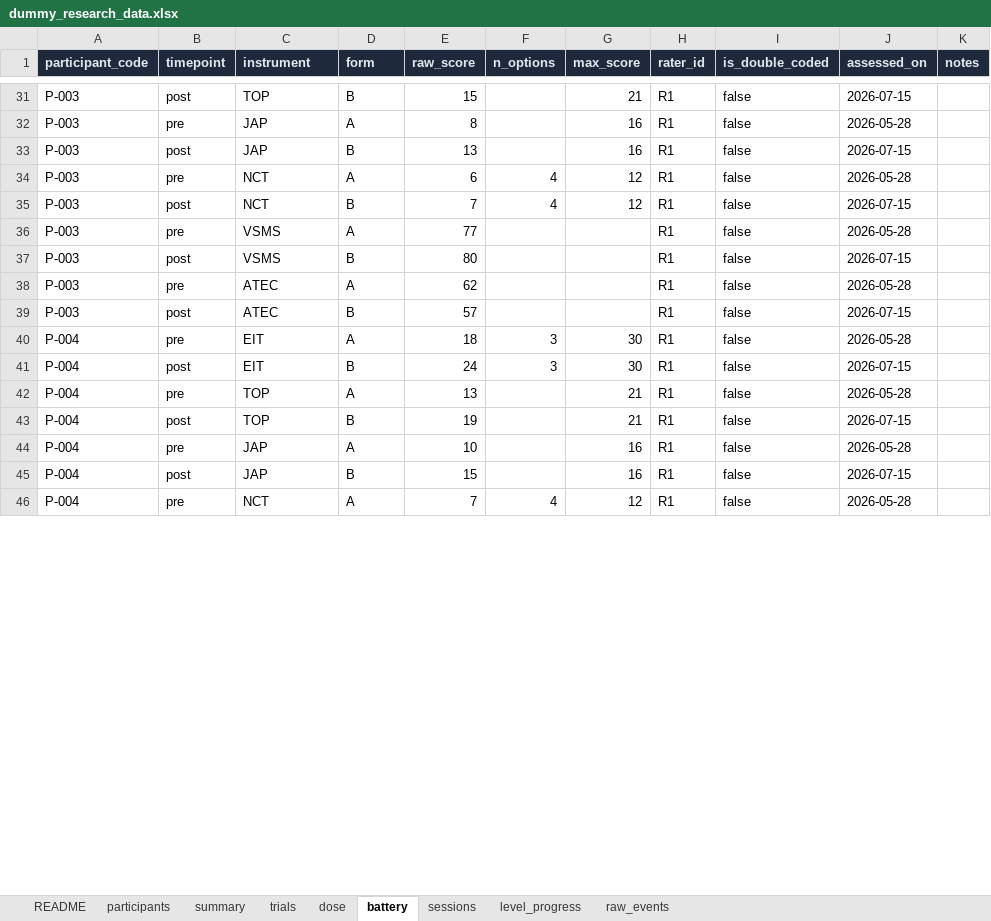
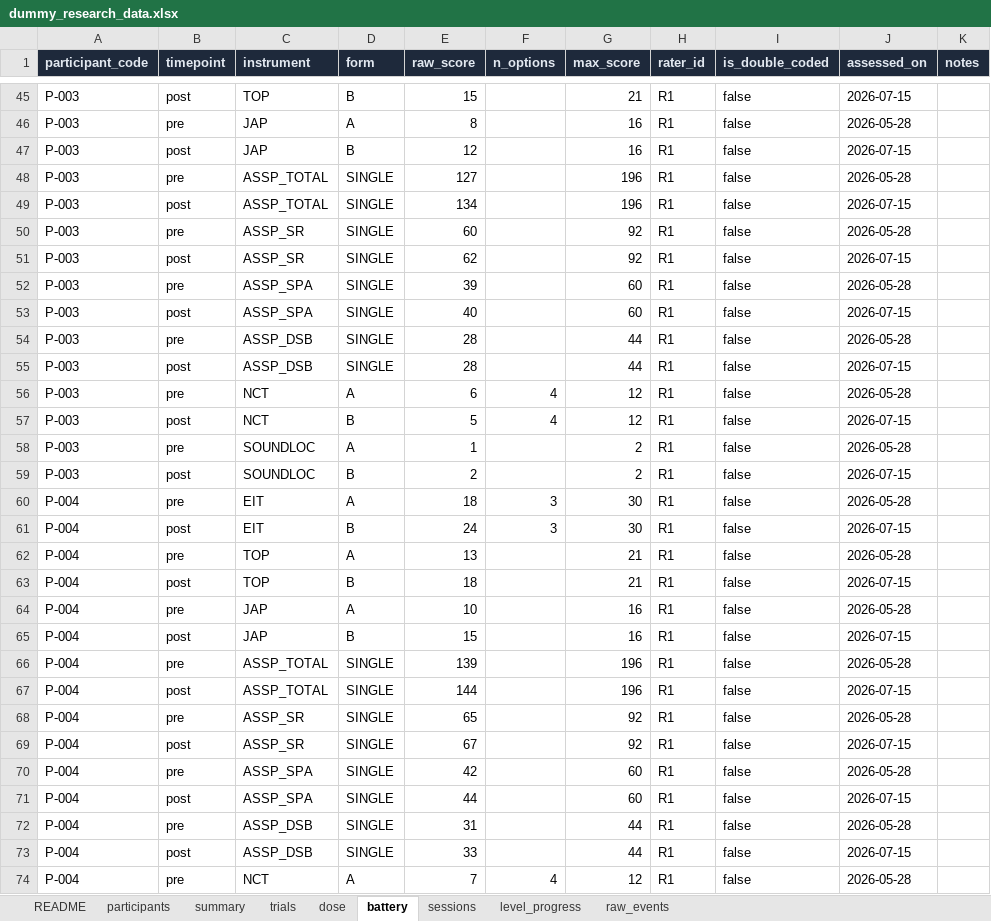
Before and after one commit to subair-zufi/autism-games, an Excel workbook: sample-data/dummy_research_data.xlsx, sheet battery, drawn as a sheet; only a part is shown, gaps mark what is left out; values as stored, in another font and other column widths than the file's, no borders; removed rows and columns are numbered as before the commit, all else as after; the diff covers the shown part only; the diff names each change by its address in the sheet, - before the commit and + after, or states it on an @@ line.

Commit message:
Remove the social-norms games; rework the study design and documentation (#19)
Removes the three hidden social-norms games (Right or Wrong, Schoolyard 360,
Good Choice) and the now-empty socialnorms skill, then carries a set of
research-design decisions through the app, the documents and the exports.

- The intervention is the VR build only; desktop builds are demonstration and
  are excluded from every efficacy, dose and learning analysis.
- Outcome measures now sit at two distances: the EIT/TOP/JAP battery is the
  primary near-transfer outcome, the informant-rated ASSP is the secondary
  far-transfer one, and NCT + sound-localization stay as the control. VSMS,
  ATEC and TRENDS-as-an-outcome are dropped; ISAA is a once-recorded
  participant characteristic.
- trials.csv now records the difficulty level of every answer, without which
  the learning-curve analysis cannot control for children moving up tiers.
- Game scores carry baseline_level/latest_level/delta_same_level, and the
  Progress dashboard shows "Easy -> Hard" instead of a red decline chip when a
  child's first and last sessions sat at different difficulties.
- The all-raw ZIP now includes the outcome scores, so an independent analysis
  no longer needs a second download.

New: docs/thesis-writer-brief.html, a plain-language guide to the study for a
non-researcher writing it up.

Outstanding before the study locks: ASSP item counts and reverse-scored items
from the manual, permission to use and translate the ASSP, and whether the
TRENDS stimulus set can be licensed for the EIT.

```diff
--- a/sample-data/dummy_research_data.xlsx (sheet battery)
+++ b/sample-data/dummy_research_data.xlsx (sheet battery)
-E47 (raw_score): 13
+E47 (raw_score): 12
+row 48: P-003 | pre | ASSP_TOTAL | SINGLE | 127 |  | 196 | R1 | false | 2026-05-28
+row 49: P-003 | post | ASSP_TOTAL | SINGLE | 134 |  | 196 | R1 | false | 2026-07-15
+row 50: P-003 | pre | ASSP_SR | SINGLE | 60 |  | 92 | R1 | false | 2026-05-28
+row 51: P-003 | post | ASSP_SR | SINGLE | 62 |  | 92 | R1 | false | 2026-07-15
+row 52: P-003 | pre | ASSP_SPA | SINGLE | 39 |  | 60 | R1 | false | 2026-05-28
+row 53: P-003 | post | ASSP_SPA | SINGLE | 40 |  | 60 | R1 | false | 2026-07-15
+row 54: P-003 | pre | ASSP_DSB | SINGLE | 28 |  | 44 | R1 | false | 2026-05-28
+row 55: P-003 | post | ASSP_DSB | SINGLE | 28 |  | 44 | R1 | false | 2026-07-15
-E57 (raw_score): 7
+E57 (raw_score): 5
-C58:C59 (instrument): VSMS
+C58:C59 (instrument): SOUNDLOC
-E58 (raw_score): 77
+E58 (raw_score): 1
-G58:G59 (max_score): (empty)
+G58:G59 (max_score): 2
-E59 (raw_score): 80
+E59 (raw_score): 2
-row 38: P-003 | pre | ATEC | A | 62 |  |  | R1 | false | 2026-05-28
-row 39: P-003 | post | ATEC | B | 57 |  |  | R1 | false | 2026-07-15
-E63 (raw_score): 19
+E63 (raw_score): 18
+row 66: P-004 | pre | ASSP_TOTAL | SINGLE | 139 |  | 196 | R1 | false | 2026-05-28
+row 67: P-004 | post | ASSP_TOTAL | SINGLE | 144 |  | 196 | R1 | false | 2026-07-15
+row 68: P-004 | pre | ASSP_SR | SINGLE | 65 |  | 92 | R1 | false | 2026-05-28
+row 69: P-004 | post | ASSP_SR | SINGLE | 67 |  | 92 | R1 | false | 2026-07-15
+row 70: P-004 | pre | ASSP_SPA | SINGLE | 42 |  | 60 | R1 | false | 2026-05-28
+row 71: P-004 | post | ASSP_SPA | SINGLE | 44 |  | 60 | R1 | false | 2026-07-15
+row 72: P-004 | pre | ASSP_DSB | SINGLE | 31 |  | 44 | R1 | false | 2026-05-28
+row 73: P-004 | post | ASSP_DSB | SINGLE | 33 |  | 44 | R1 | false | 2026-07-15
```
Also changed, not shown: 49 added rows, 13 removed rows and 52 edited cells elsewhere in this sheet, sheet raw_events, sheet trials, sheet sessions, sheet level_progress, sheet dose, sheet summary, 2 more sheets, 56 other files.
